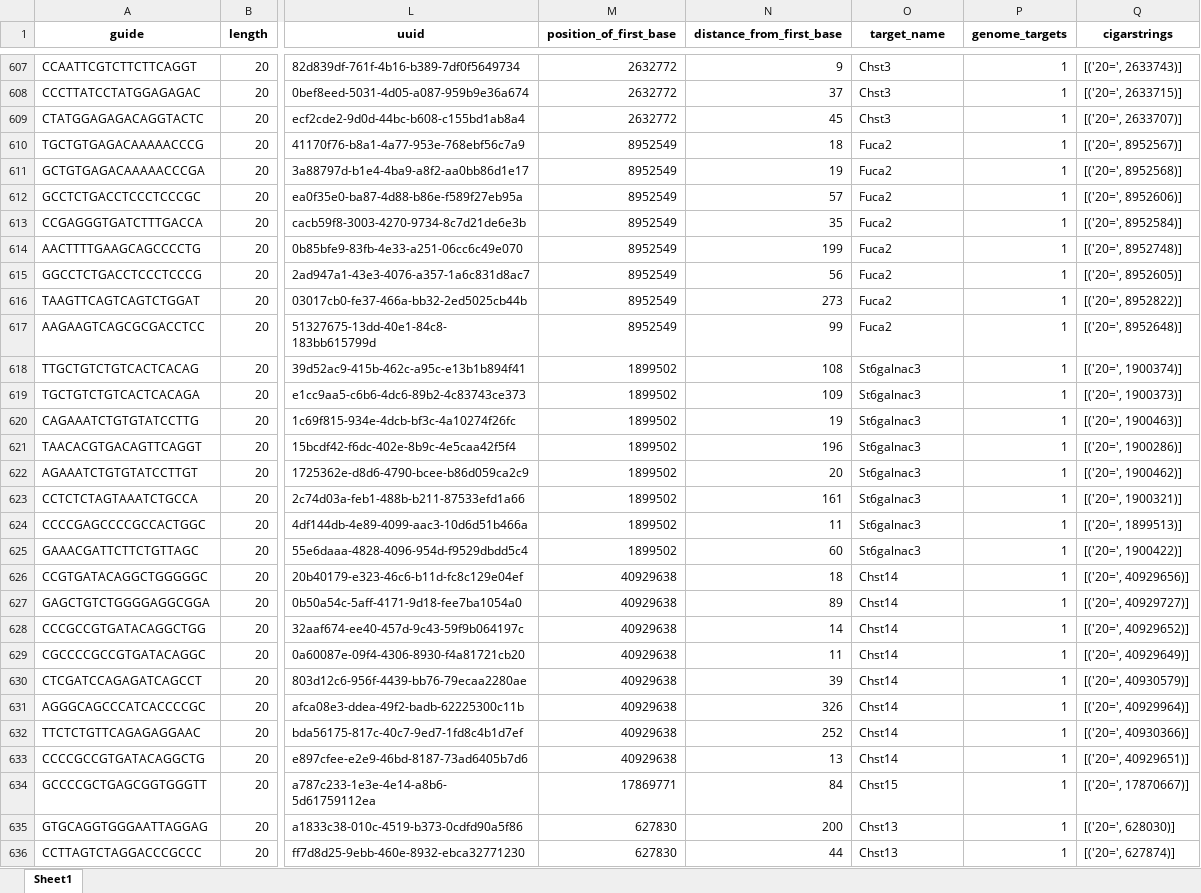
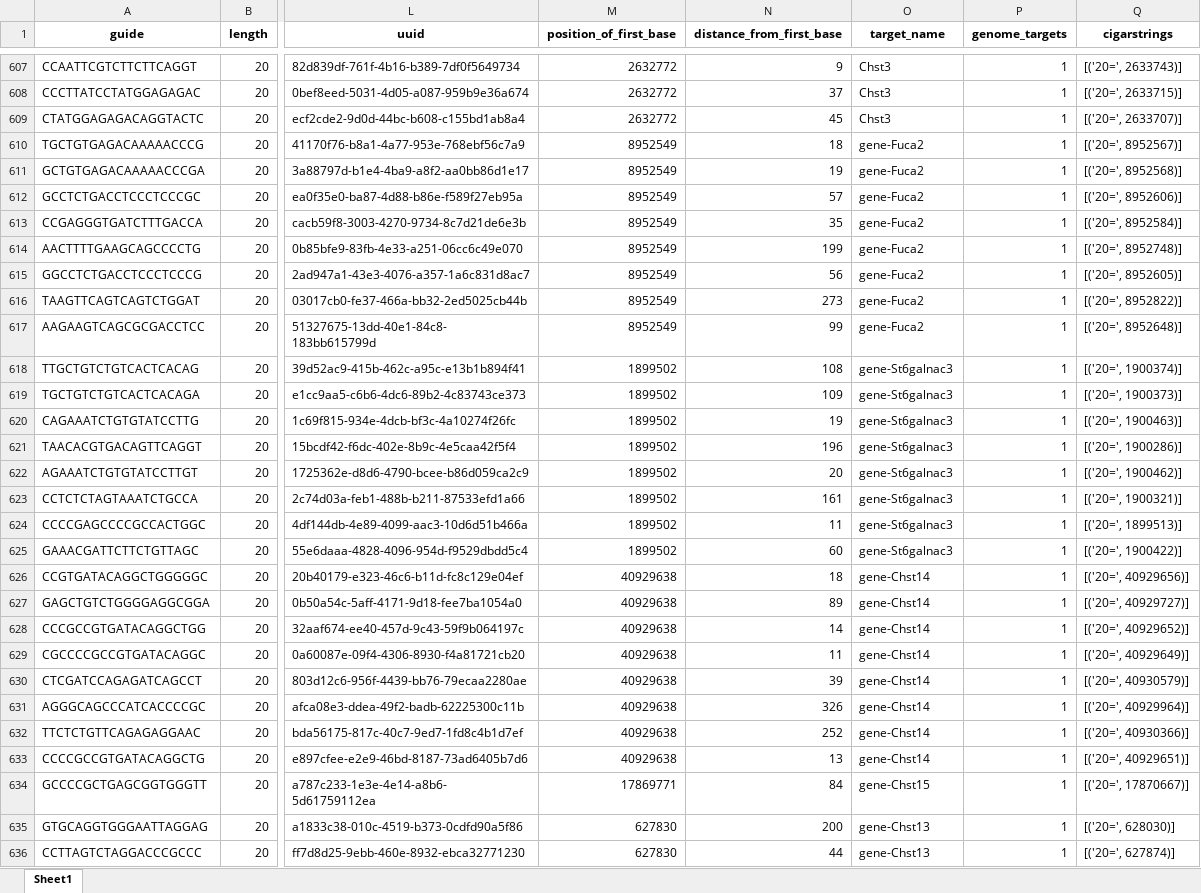
Before and after one commit to pablodig/secRecon-Secretory-Pathway-Reconstruction, an Excel workbook: Data/guide_rna_lib/CRISPR_a_Library_sorted_file_without_duplicates_sec_genes.xlsx, sheet Sheet1, drawn as a sheet; only a part is shown, gaps mark what is left out; values as stored, in another font and other column widths than the file's, no borders; the diff covers the shown part only; the diff names each change by its address in the sheet, - before the commit and + after, or states it on an @@ line.

```diff
--- a/Data/guide_rna_lib/CRISPR_a_Library_sorted_file_without_duplicates_sec_genes.xlsx (sheet Sheet1)
+++ b/Data/guide_rna_lib/CRISPR_a_Library_sorted_file_without_duplicates_sec_genes.xlsx (sheet Sheet1)
-O610:O617 (target_name): Fuca2
+O610:O617 (target_name): gene-Fuca2
-O618:O625 (target_name): St6galnac3
+O618:O625 (target_name): gene-St6galnac3
-O626:O633 (target_name): Chst14
+O626:O633 (target_name): gene-Chst14
-O634 (target_name): Chst15
+O634 (target_name): gene-Chst15
-O635:O636 (target_name): Chst13
+O635:O636 (target_name): gene-Chst13
```
Also changed, not shown: 1838 edited cells elsewhere in this sheet, Data/guide_rna_lib/CRISPR_a_Library_sorted_file_without_duplicates_ipa_tfs.xlsx, 2 other files.
